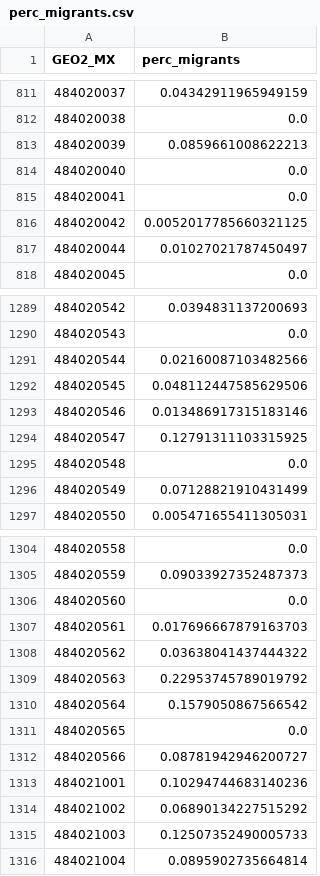
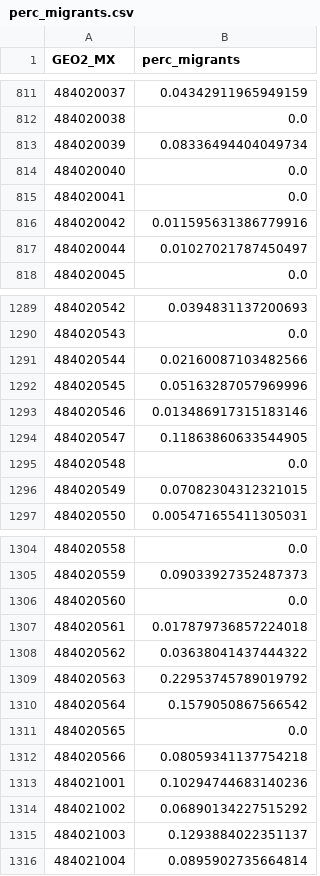
Before and after one commit to heatherbaier/migration-portal, a CSV file: map_layers/perc_migrants.csv, drawn as a sheet; only a part is shown, gaps mark what is left out; the diff covers the shown part only.

```diff
--- a/map_layers/perc_migrants.csv
+++ b/map_layers/perc_migrants.csv
@@ -812,6 +812,6 @@ GEO2_MX,perc_migrants
 484020038,0.0
-484020039,0.0859661008622213
+484020039,0.08336494404049734
 484020040,0.0
 484020041,0.0
-484020042,0.0052017785660321125
+484020042,0.011595631386779916
 484020044,0.01027021787450497
@@ -1291,7 +1291,7 @@ GEO2_MX,perc_migrants
 484020544,0.02160087103482566
-484020545,0.048112447585629506
+484020545,0.05163287057969996
 484020546,0.013486917315183146
-484020547,0.12791311103315925
+484020547,0.11863860633544905
 484020548,0.0
-484020549,0.07128821910431499
+484020549,0.07082304312321015
 484020550,0.005471655411305031
@@ -1306,3 +1306,3 @@ GEO2_MX,perc_migrants
 484020560,0.0
-484020561,0.017696667879163703
+484020561,0.017879736857224018
 484020562,0.03638041437444322
@@ -1311,6 +1311,6 @@ GEO2_MX,perc_migrants
 484020565,0.0
-484020566,0.08781942946200727
+484020566,0.08059341137754218
 484021001,0.10294744683140236
 484021002,0.06890134227515292
-484021003,0.12507352490005733
+484021003,0.1293884022351137
 484021004,0.0895902735664814
```
Also changed, not shown: 36 edited cells elsewhere in this file, map_layers/absolute_change.csv, map_layers/perc_change.csv, 7 other files.
